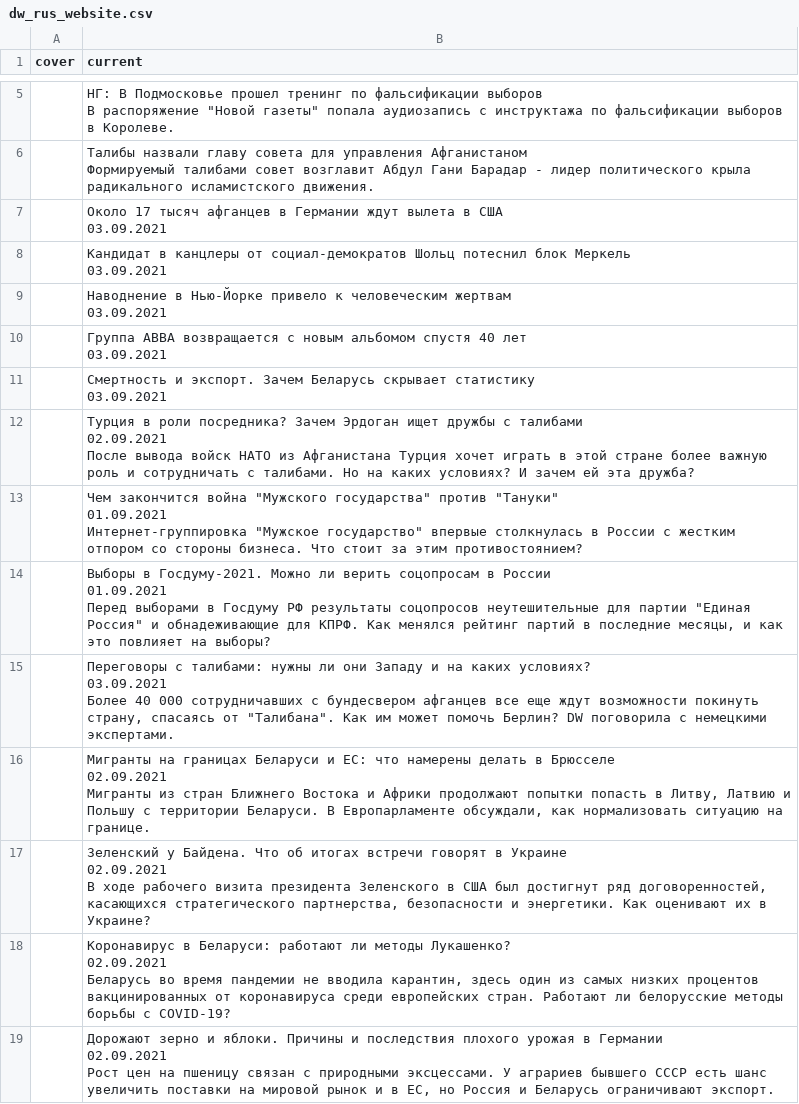
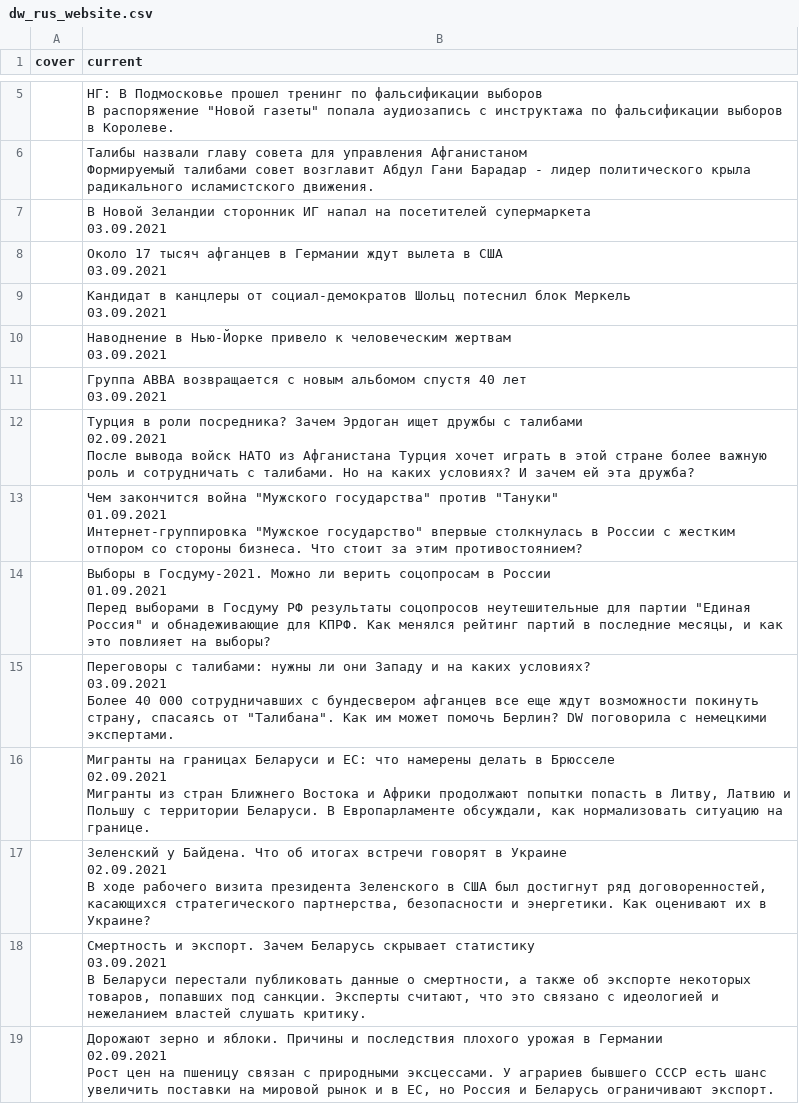
Before and after one commit to bujanowski/Scraping_DW_website, a CSV file: dw_rus_website.csv, drawn as a sheet; only a part is shown, gaps mark what is left out.

```diff
--- a/dw_rus_website.csv
+++ b/dw_rus_website.csv
@@ -20,2 +20,4 @@ cover,current
 Формируемый талибами совет возглавит Абдул Гани Барадар - лидер политического крыла радикального исламистского движения."
+,"В Новой Зеландии сторонник ИГ напал на посетителей супермаркета
+03.09.2021"
 ,"Около 17 тысяч афганцев в Германии ждут вылета в США
@@ -28,4 +30,2 @@ cover,current
 03.09.2021"
-,"Смертность и экспорт. Зачем Беларусь скрывает статистику
-03.09.2021"
 ,"Турция в роли посредника? Зачем Эрдоган ищет дружбы с талибами
@@ -66,8 +66,8 @@ cover,current
 В ходе рабочего визита президента Зеленского в США был достигнут ряд договоренностей, касающихся стратегического партнерства, безопасности и энергетики. Как оценивают их в Украине?"
-,"Коронавирус в Беларуси: работают ли методы Лукашенко?
-02.09.2021
-
-
-
-Беларусь во время пандемии не вводила карантин, здесь один из самых низких процентов вакцинированных от коронавируса среди европейских стран. Работают ли белорусские методы борьбы с COVID-19?"
+,"Смертность и экспорт. Зачем Беларусь скрывает статистику
+03.09.2021
+
+
+
+В Беларуси перестали публиковать данные о смертности, а также об экспорте некоторых товаров, попавших под санкции. Эксперты считают, что это связано с идеологией и нежеланием властей слушать критику."
 ,"Дорожают зерно и яблоки. Причины и последствия плохого урожая в Германии
```
